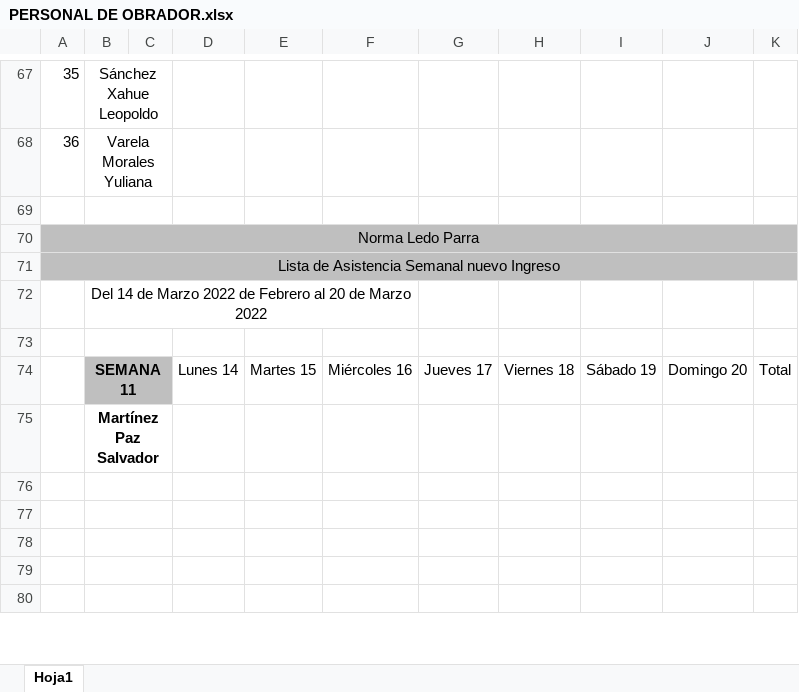
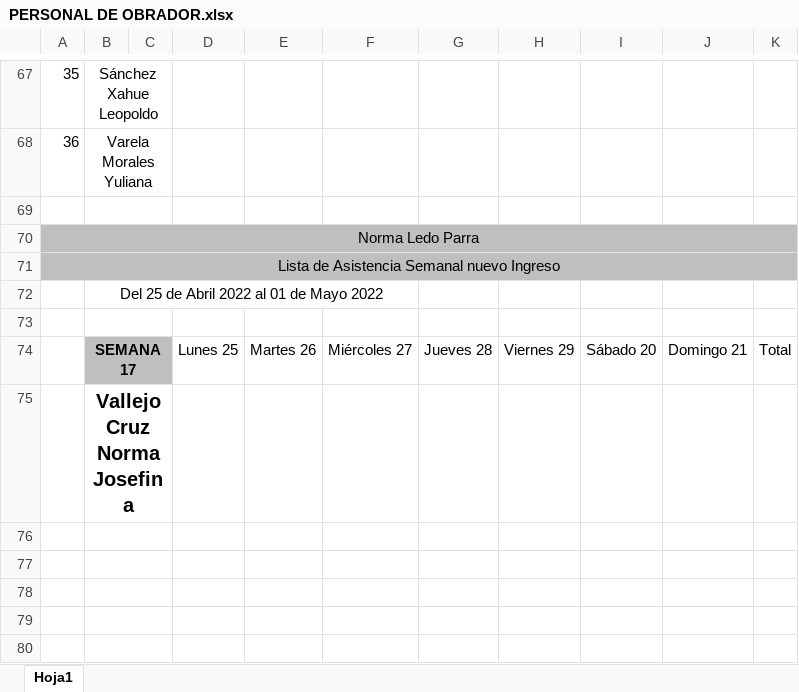
Before and after one commit to Hydra9999414/Cortes, an Excel workbook: PERSONAL DE OBRADOR.xlsx, sheet Hoja1, drawn as a sheet; only a part is shown, gaps mark what is left out; values as stored, in another font and other column widths than the file's, no borders; the diff names each change by its address in the sheet, - before the commit and + after, or states it on an @@ line.

```diff
--- a/PERSONAL DE OBRADOR.xlsx (sheet Hoja1)
+++ b/PERSONAL DE OBRADOR.xlsx (sheet Hoja1)
-B72: Del 14 de Marzo 2022 de Febrero al 20 de Marzo 2022
+B72: Del 25 de Abril 2022 al 01 de Mayo 2022
-B74: SEMANA 11
+B74: SEMANA 17
-D74: Lunes 14
+D74: Lunes 25
-E74: Martes 15
+E74: Martes 26
-F74: Miércoles 16
+F74: Miércoles 27
-G74: Jueves 17
+G74: Jueves 28
-H74: Viernes 18
+H74: Viernes 29
-I74: Sábado 19
+I74: Sábado 20
-J74: Domingo 20
+J74: Domingo 21
-B75: Martínez Paz Salvador
+B75: Vallejo Cruz Norma Josefina
@@ B75 text size: larger @@
```
Also changed, not shown: Obrador cortes 1.xlsx.
